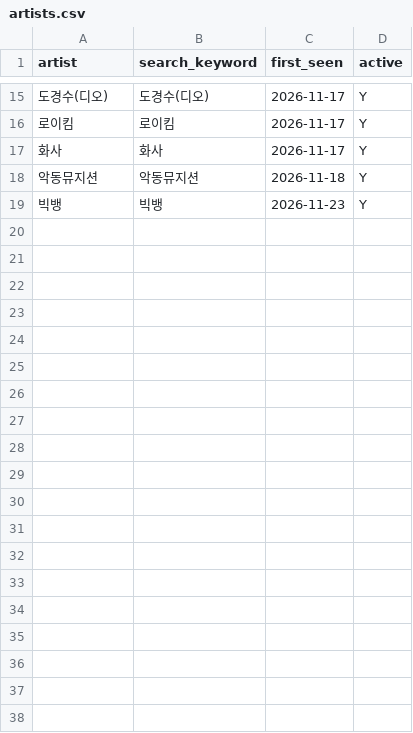
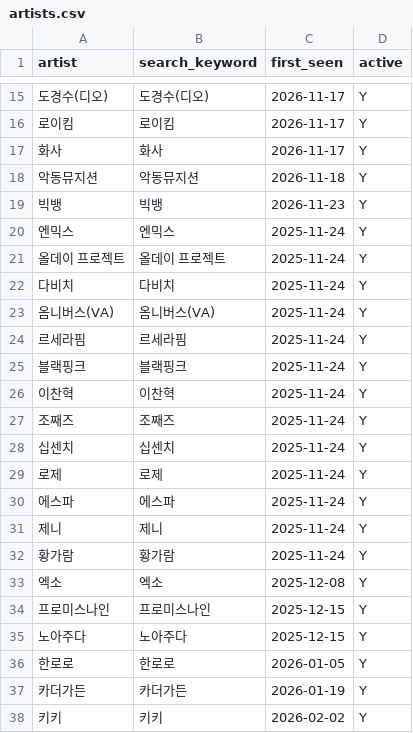
Before and after one commit to creativelotte-cmd/test, a CSV file: jesictify/data/artists.csv, drawn as a sheet; only a part is shown, gaps mark what is left out; the diff covers the shown part only.

```diff
--- a/jesictify/data/artists.csv
+++ b/jesictify/data/artists.csv
@@ -19 +19,20 @@
 "빅뱅","빅뱅","2026-11-23","Y"
+"엔믹스","엔믹스","2025-11-24","Y"
+"올데이 프로젝트","올데이 프로젝트","2025-11-24","Y"
+"다비치","다비치","2025-11-24","Y"
+"옴니버스(VA)","옴니버스(VA)","2025-11-24","Y"
+"르세라핌","르세라핌","2025-11-24","Y"
+"블랙핑크","블랙핑크","2025-11-24","Y"
+"이찬혁","이찬혁","2025-11-24","Y"
+"조째즈","조째즈","2025-11-24","Y"
+"십센치","십센치","2025-11-24","Y"
+"로제","로제","2025-11-24","Y"
+"에스파","에스파","2025-11-24","Y"
+"제니","제니","2025-11-24","Y"
+"황가람","황가람","2025-11-24","Y"
+"엑소","엑소","2025-12-08","Y"
+"프로미스나인","프로미스나인","2025-12-15","Y"
+"노아주다","노아주다","2025-12-15","Y"
+"한로로","한로로","2026-01-05","Y"
+"카더가든","카더가든","2026-01-19","Y"
+"키키","키키","2026-02-02","Y"
```
Also changed, not shown: 9 added rows elsewhere in this file, 5 other files.
